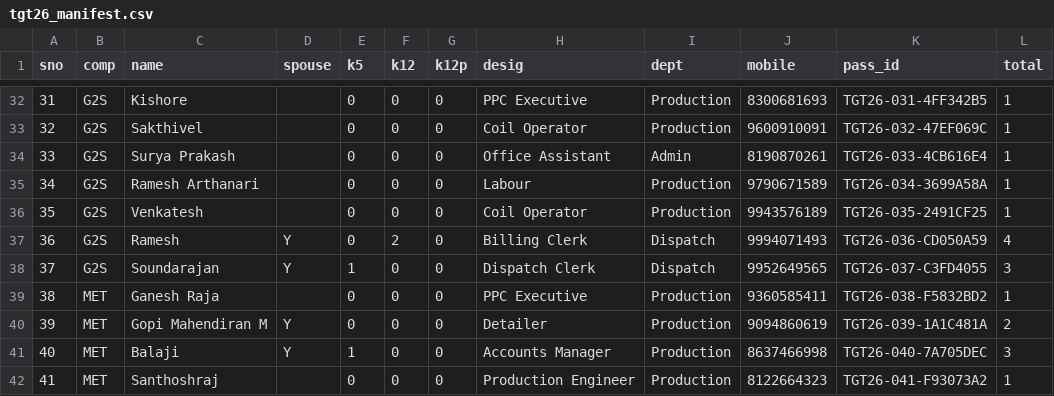
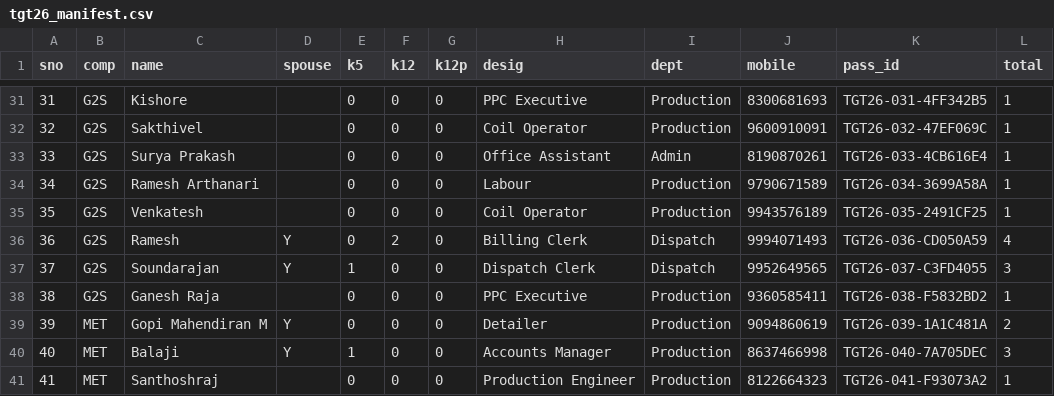
Before and after one commit to BSC23609/metfraa-portal, a CSV file: scripts/tgt26_manifest.csv, drawn as a sheet; only a part is shown, gaps mark what is left out; addresses are those after the commit; the diff covers the shown part only; the diff names each change by its address in the sheet, - before the commit and + after, or states it on an @@ line.

```diff
--- a/scripts/tgt26_manifest.csv
+++ b/scripts/tgt26_manifest.csv
-B38 (comp): MET
+B38 (comp): G2S
```
Also changed, not shown: 3 added rows, 3 removed rows and 4 edited cells elsewhere in this file, 11 other files.
